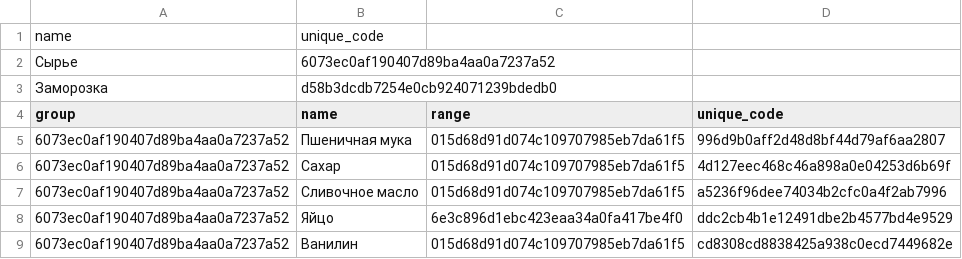
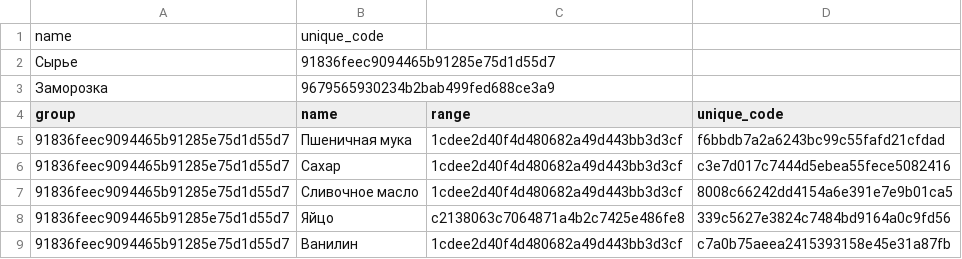
Before and after one commit to dzhoshua/design-patterns, a CSV file: Tst/reports_res/nomenclature_model.csv, drawn as a sheet.

```diff
--- a/Tst/reports_res/nomenclature_model.csv
+++ b/Tst/reports_res/nomenclature_model.csv
@@ -1,9 +1,9 @@
 name;unique_code;
-Сырье;6073ec0af190407d89ba4aa0a7237a52;
-Заморозка;d58b3dcdb7254e0cb924071239bdedb0;
+Сырье;91836feec9094465b91285e75d1d55d7;
+Заморозка;9679565930234b2bab499fed688ce3a9;
 group;name;range;unique_code;
-6073ec0af190407d89ba4aa0a7237a52;Пшеничная мука;015d68d91d074c109707985eb7da61f5;996d9b0aff2d48d8bf44d79af6aa2807;
-6073ec0af190407d89ba4aa0a7237a52;Сахар;015d68d91d074c109707985eb7da61f5;4d127eec468c46a898a0e04253d6b69f;
-6073ec0af190407d89ba4aa0a7237a52;Сливочное масло;015d68d91d074c109707985eb7da61f5;a5236f96dee74034b2cfc0a4f2ab7996;
-6073ec0af190407d89ba4aa0a7237a52;Яйцо;6e3c896d1ebc423eaa34a0fa417be4f0;ddc2cb4b1e12491dbe2b4577bd4e9529;
-6073ec0af190407d89ba4aa0a7237a52;Ванилин;015d68d91d074c109707985eb7da61f5;cd8308cd8838425a938c0ecd7449682e;
+91836feec9094465b91285e75d1d55d7;Пшеничная мука;1cdee2d40f4d480682a49d443bb3d3cf;f6bbdb7a2a6243bc99c55fafd21cfdad;
+91836feec9094465b91285e75d1d55d7;Сахар;1cdee2d40f4d480682a49d443bb3d3cf;c3e7d017c7444d5ebea55fece5082416;
+91836feec9094465b91285e75d1d55d7;Сливочное масло;1cdee2d40f4d480682a49d443bb3d3cf;8008c66242dd4154a6e391e7e9b01ca5;
+91836feec9094465b91285e75d1d55d7;Яйцо;c2138063c7064871a4b2c7425e486fe8;339c5627e3824c7484bd9164a0c9fd56;
+91836feec9094465b91285e75d1d55d7;Ванилин;1cdee2d40f4d480682a49d443bb3d3cf;c7a0b75aeea2415393158e45e31a87fb;
```
Also changed, not shown: Tst/reports_res/range_model.csv, Tst/reports_res/receipt_model.csv, 19 other files.
